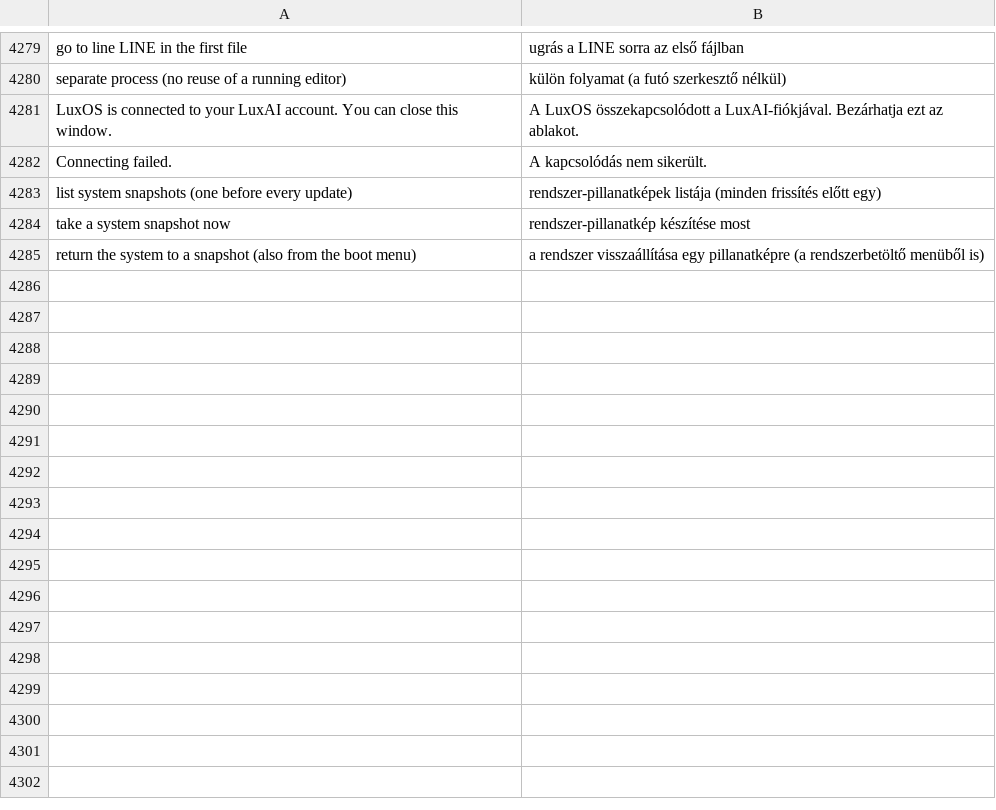
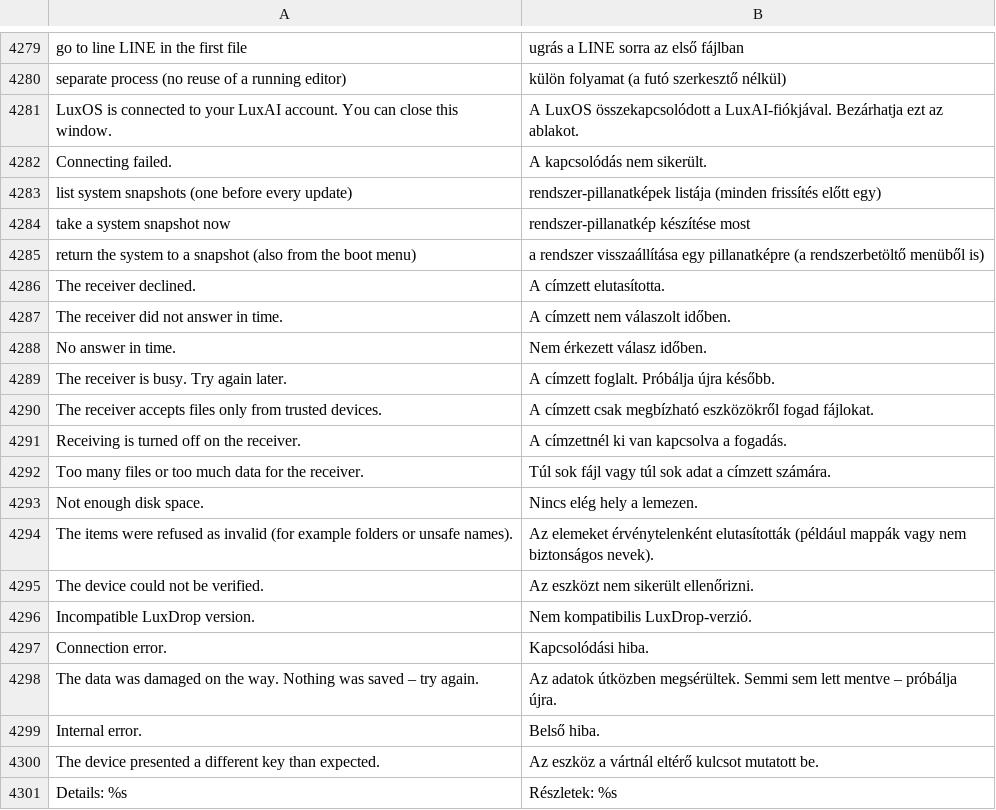
Before and after one commit to luxopes/LuxOS-Arch, a TSV file: packages/luxos-i18n/files/hu.tsv, drawn as a sheet; only a part is shown, gaps mark what is left out.

Commit message:
LuxDrop: LuxOS Companion 0.3.2 - translated failure texts by error code, ChaCha20 offered on Python 3.15+
- cli.py: error_text/failure_text map every PROTOCOL.md 9 code to a translated text; the
  peer-supplied message (untrusted, often Czech from the Android app) is only a sanitized
  detail shortened to 80 characters (GUI tooltip, CLI "Details:" line), incoming and outgoing.
- transfer.py: client offers TLS_AES_256_GCM_SHA384:TLS_CHACHA20_POLY1305_SHA256 on Python 3.15+
  (Companion accepts ChaCha20 since 0.3.1); comments updated.
- PROTOCOL.md 4.1/9/13 and luxdrop.md: Companion 0.3.1+ behaviour (reject codes, hash_mismatch
  result, timeout, mDNS discovery of computers, ChaCha20).
- luxos-i18n: 16 new strings in all 12 languages. pkgrels already bumped (luxdrop 4, luxos-i18n 37,
  luxos-docs 12).
- Tests: unit tests for the mapping and client suite order; unit + integration pass, interop
  matrix against Companion 0.3.2 transport 33/33.

```diff
--- a/packages/luxos-i18n/files/hu.tsv
+++ b/packages/luxos-i18n/files/hu.tsv
@@ -4285 +4285,17 @@ take a system snapshot now	rendszer-pillanatkép készítése most
 return the system to a snapshot (also from the boot menu)	a rendszer visszaállítása egy pillanatképre (a rendszerbetöltő menüből is)
+The receiver declined.	A címzett elutasította.
+The receiver did not answer in time.	A címzett nem válaszolt időben.
+No answer in time.	Nem érkezett válasz időben.
+The receiver is busy. Try again later.	A címzett foglalt. Próbálja újra később.
+The receiver accepts files only from trusted devices.	A címzett csak megbízható eszközökről fogad fájlokat.
+Receiving is turned off on the receiver.	A címzettnél ki van kapcsolva a fogadás.
+Too many files or too much data for the receiver.	Túl sok fájl vagy túl sok adat a címzett számára.
+Not enough disk space.	Nincs elég hely a lemezen.
+The items were refused as invalid (for example folders or unsafe names).	Az elemeket érvénytelenként elutasították (például mappák vagy nem biztonságos nevek).
+The device could not be verified.	Az eszközt nem sikerült ellenőrizni.
+Incompatible LuxDrop version.	Nem kompatibilis LuxDrop-verzió.
+Connection error.	Kapcsolódási hiba.
+The data was damaged on the way. Nothing was saved – try again.	Az adatok útközben megsérültek. Semmi sem lett mentve – próbálja újra.
+Internal error.	Belső hiba.
+The device presented a different key than expected.	Az eszköz a vártnál eltérő kulcsot mutatott be.
+Details: %s	Részletek: %s
```
Also changed, not shown: packages/luxos-i18n/files/cs.tsv, packages/luxos-i18n/files/nl.tsv, 16 other files.
